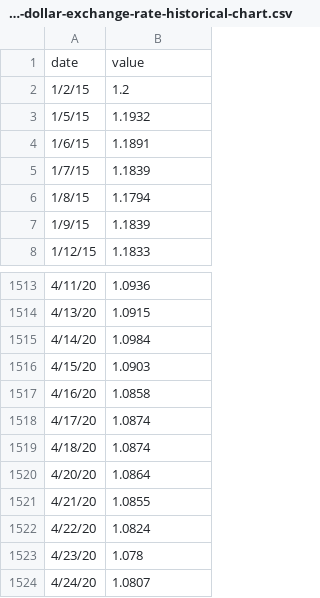
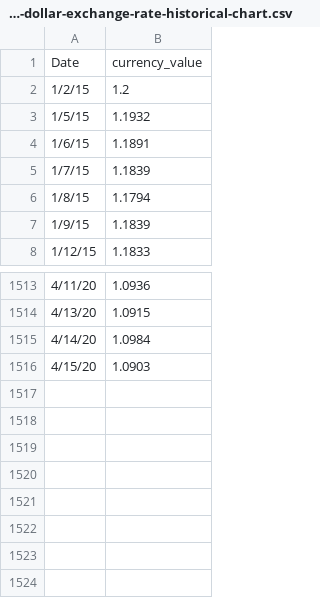
Before and after one commit to jackysiumkj/CSE564-Final-Project, a CSV file: src/euro-dollar-exchange-rate-historical-chart.csv, drawn as a sheet; only a part is shown, gaps mark what is left out; removed rows and columns are numbered as before the commit, all else as after; the diff names each change by its address in the sheet, - before the commit and + after, or states it on an @@ line.

Commit message:
Add merge API/ Updting euroTousa.csv and oil_price.csv

```diff
--- a/src/euro-dollar-exchange-rate-historical-chart.csv
+++ b/src/euro-dollar-exchange-rate-historical-chart.csv
-row 1: date | value
+row 1: Date | currency_value
-row 1517: 4/16/20 | 1.0858
-row 1518: 4/17/20 | 1.0874
-row 1519: 4/18/20 | 1.0874
-row 1520: 4/20/20 | 1.0864
-row 1521: 4/21/20 | 1.0855
-row 1522: 4/22/20 | 1.0824
-row 1523: 4/23/20 | 1.078
-row 1524: 4/24/20 | 1.0807
```
Also changed, not shown: src/oil_price.csv, 2 other files.
